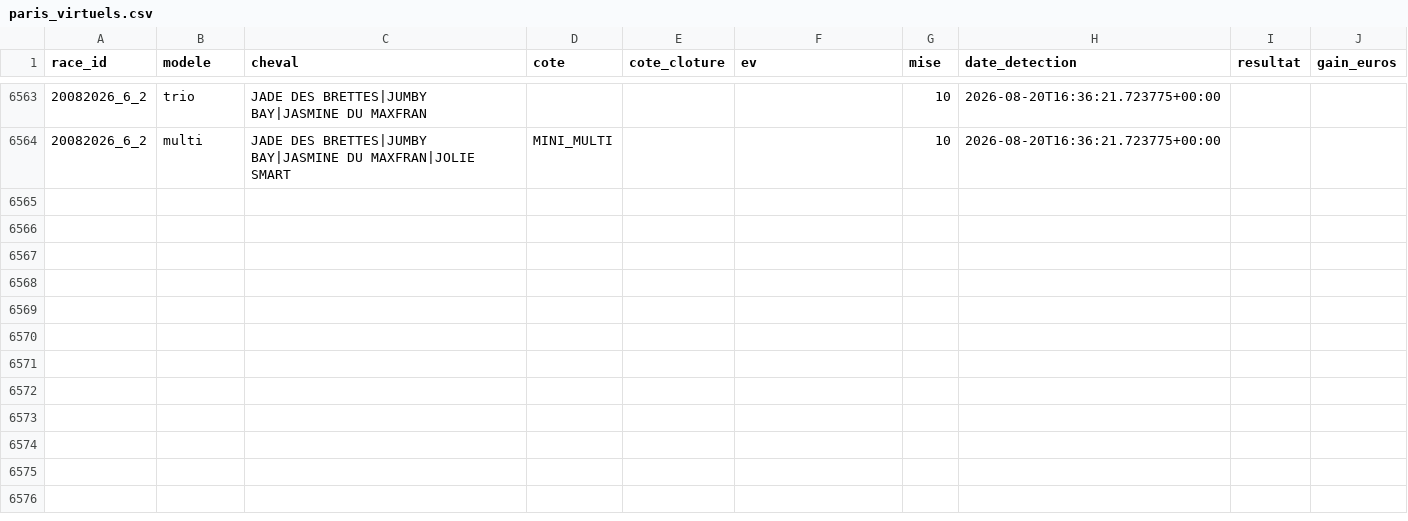
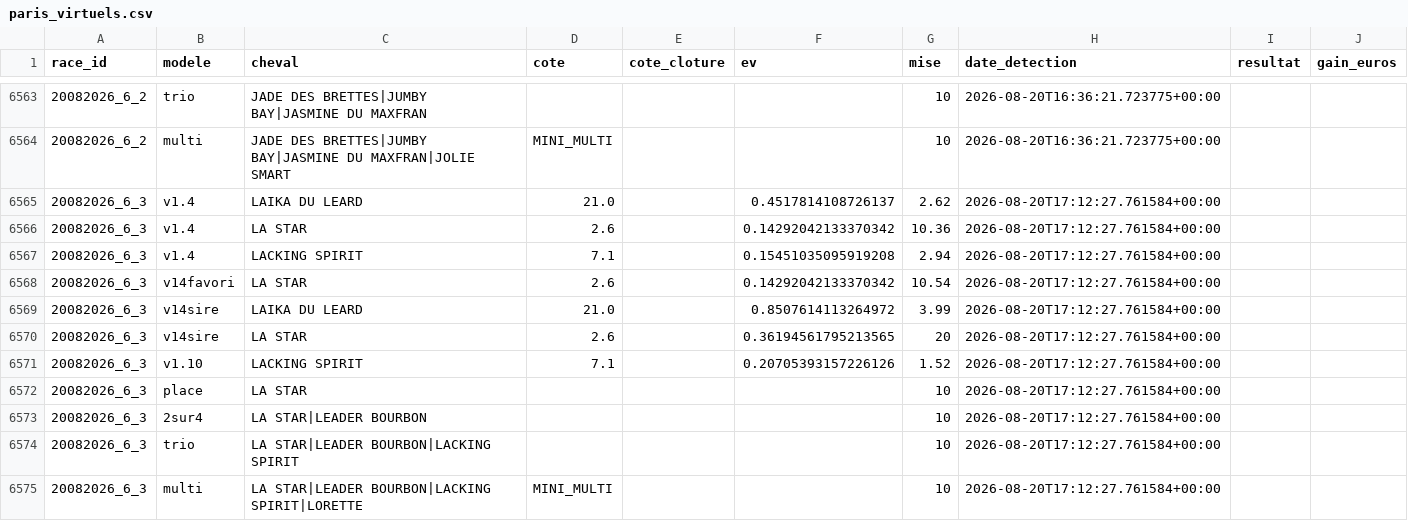
Before and after one commit to Falcon78ux/pmu-paper-trading, a CSV file: paris_virtuels.csv, drawn as a sheet; only a part is shown, gaps mark what is left out; the diff names each change by its address in the sheet, - before the commit and + after, or states it on an @@ line.

```diff
--- a/paris_virtuels.csv
+++ b/paris_virtuels.csv
+row 6565: 20082026_6_3 | v1.4 | LAIKA DU LEARD | 21.0 |  | 0.4517814108726137 | 2.62 | 2026-08-20T17:12:27.761584+00:00
+row 6566: 20082026_6_3 | v1.4 | LA STAR | 2.6 |  | 0.14292042133370342 | 10.36 | 2026-08-20T17:12:27.761584+00:00
+row 6567: 20082026_6_3 | v1.4 | LACKING SPIRIT | 7.1 |  | 0.15451035095919208 | 2.94 | 2026-08-20T17:12:27.761584+00:00
+row 6568: 20082026_6_3 | v14favori | LA STAR | 2.6 |  | 0.14292042133370342 | 10.54 | 2026-08-20T17:12:27.761584+00:00
+row 6569: 20082026_6_3 | v14sire | LAIKA DU LEARD | 21.0 |  | 0.8507614113264972 | 3.99 | 2026-08-20T17:12:27.761584+00:00
+row 6570: 20082026_6_3 | v14sire | LA STAR | 2.6 |  | 0.36194561795213565 | 20 | 2026-08-20T17:12:27.761584+00:00
+row 6571: 20082026_6_3 | v1.10 | LACKING SPIRIT | 7.1 |  | 0.20705393157226126 | 1.52 | 2026-08-20T17:12:27.761584+00:00
+row 6572: 20082026_6_3 | place | LA STAR |  |  |  | 10 | 2026-08-20T17:12:27.761584+00:00
+row 6573: 20082026_6_3 | 2sur4 | LA STAR|LEADER BOURBON |  |  |  | 10 | 2026-08-20T17:12:27.761584+00:00
+row 6574: 20082026_6_3 | trio | LA STAR|LEADER BOURBON|LACKING SPIRIT |  |  |  | 10 | 2026-08-20T17:12:27.761584+00:00
+row 6575: 20082026_6_3 | multi | LA STAR|LEADER BOURBON|LACKING SPIRIT|LORETTE | MINI_MULTI |  |  | 10 | 2026-08-20T17:12:27.761584+00:00
```
Also changed, not shown: diagnostic_couverture.csv, 9 other files.
